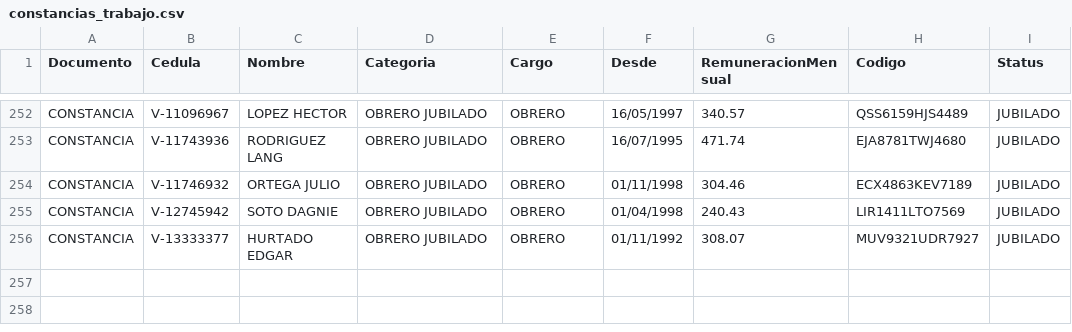
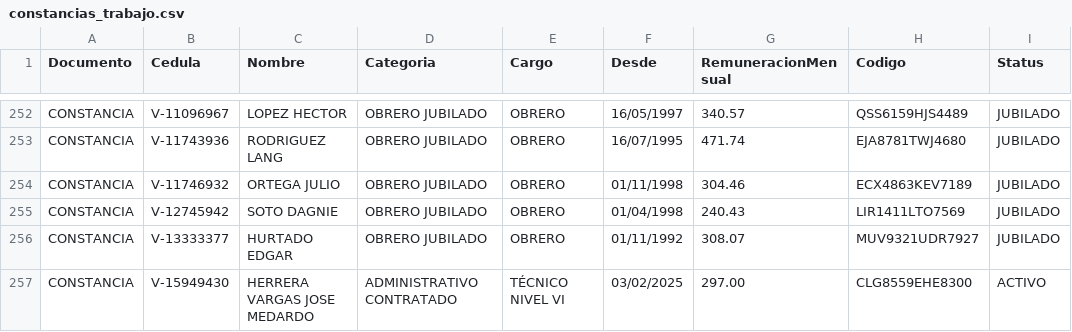
Before and after one commit to jesymca/talento_humano, a CSV file: constancias_trabajo.csv, drawn as a sheet; only a part is shown, gaps mark what is left out; the diff names each change by its address in the sheet, - before the commit and + after, or states it on an @@ line.

```diff
--- a/constancias_trabajo.csv
+++ b/constancias_trabajo.csv
+row 257: CONSTANCIA | V-15949430 | HERRERA VARGAS JOSE MEDARDO | ADMINISTRATIVO CONTRATADO | TÉCNICO NIVEL VI | 03/02/2025 | 297.00 | CLG8559EHE8300 | ACTIVO
```
Also changed, not shown: 3 other files.
